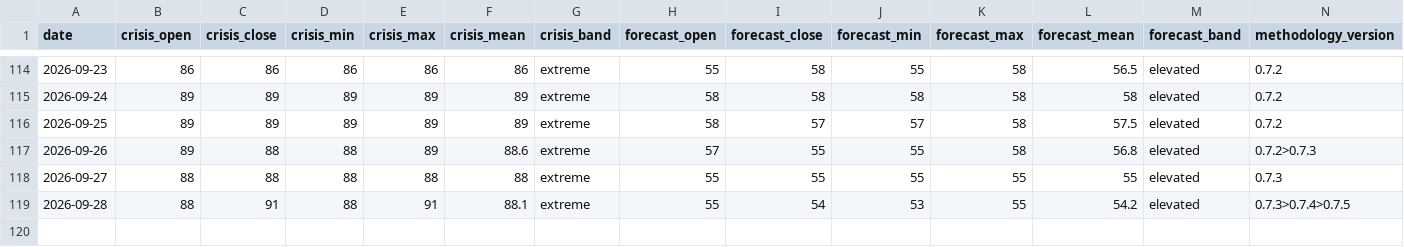
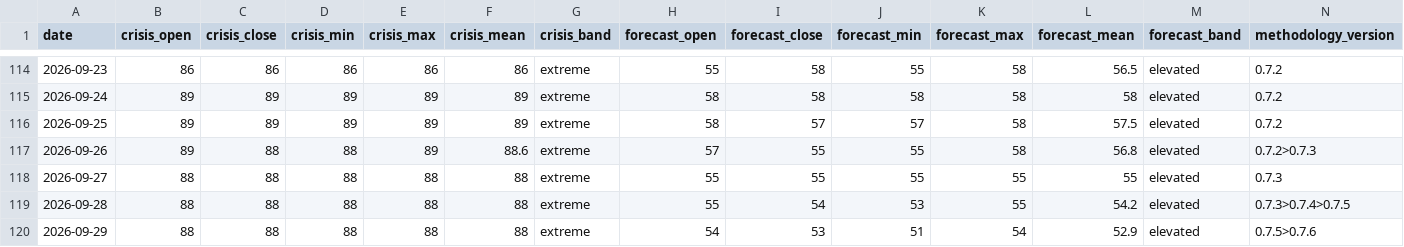
Before and after one commit to jasonhjohnson/strait-of-hormuz-data, a CSV file: data/hormuz-index-daily.csv, drawn as a sheet; only a part is shown, gaps mark what is left out.

```diff
--- a/data/hormuz-index-daily.csv
+++ b/data/hormuz-index-daily.csv
@@ -118,2 +118,3 @@ date,crisis_open,crisis_close,crisis_min,crisis_max,crisis_mean,crisis_band,fore
 2026-09-27,88,88,88,88,88,extreme,55,55,55,55,55,elevated,0.7.3
-2026-09-28,88,91,88,91,88.1,extreme,55,54,53,55,54.2,elevated,0.7.3>0.7.4>0.7.5
+2026-09-28,88,88,88,88,88,extreme,55,54,53,55,54.2,elevated,0.7.3>0.7.4>0.7.5
+2026-09-29,88,88,88,88,88,extreme,54,53,51,54,52.9,elevated,0.7.5>0.7.6
```
Also changed, not shown: data/events.csv, data/hormuz-index.csv, 6 other files.
